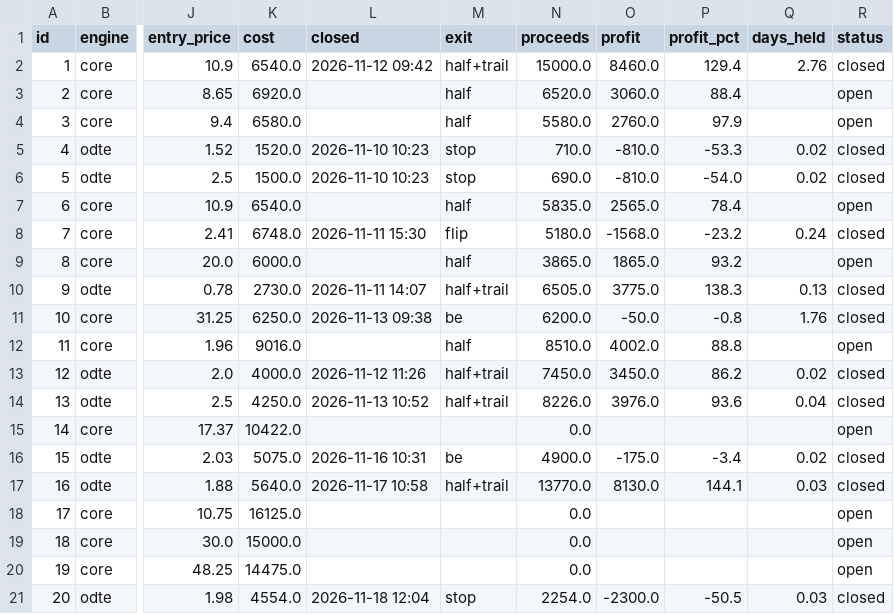
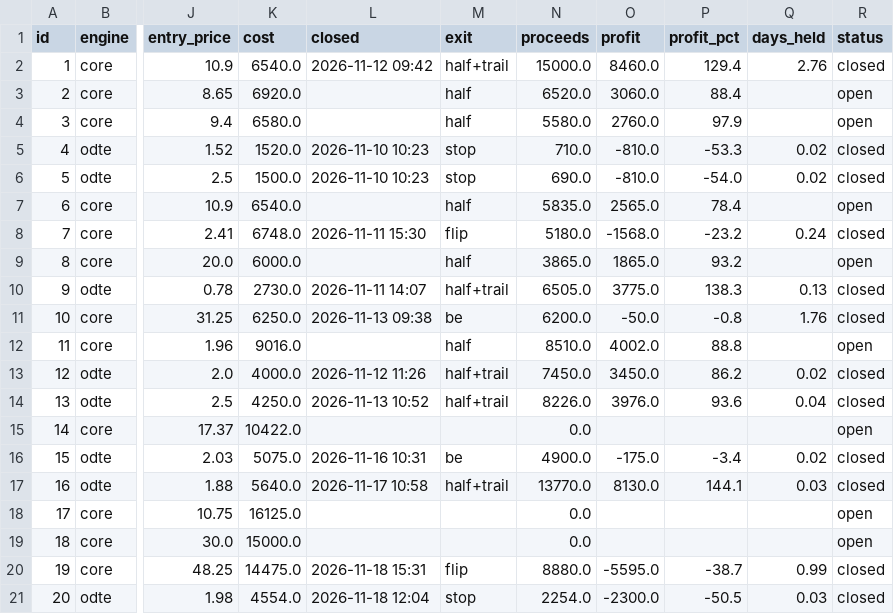
Before and after one commit to jones-benjam/alpaca-options-bot, a CSV file: memory/trades.csv, drawn as a sheet; only a part is shown, gaps mark what is left out; the diff names each change by its address in the sheet, - before the commit and + after, or states it on an @@ line.

```diff
--- a/memory/trades.csv
+++ b/memory/trades.csv
-L20 (closed): (empty)
+L20 (closed): 2026-11-18 15:31
-M20 (exit): (empty)
+M20 (exit): flip
-N20 (proceeds): 0.0
+N20 (proceeds): 8880.0
-O20 (profit): (empty)
+O20 (profit): -5595.0
-P20 (profit_pct): (empty)
+P20 (profit_pct): -38.7
-Q20 (days_held): (empty)
+Q20 (days_held): 0.99
-R20 (status): open
+R20 (status): closed
```
Also changed, not shown: memory/candidates.csv, memory/market.csv, 5 other files.
